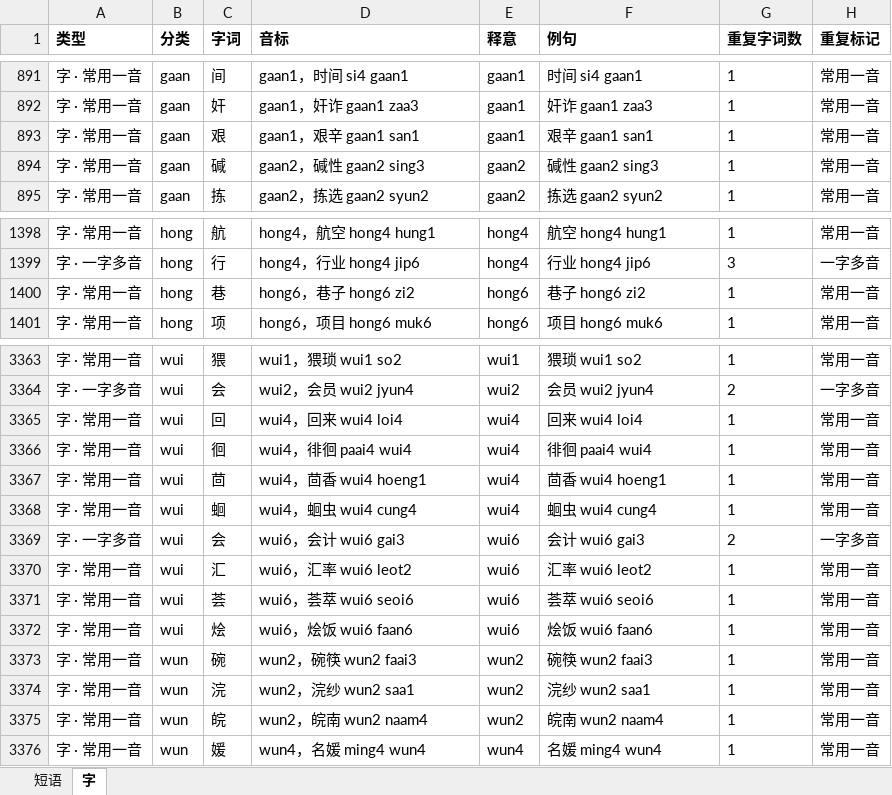
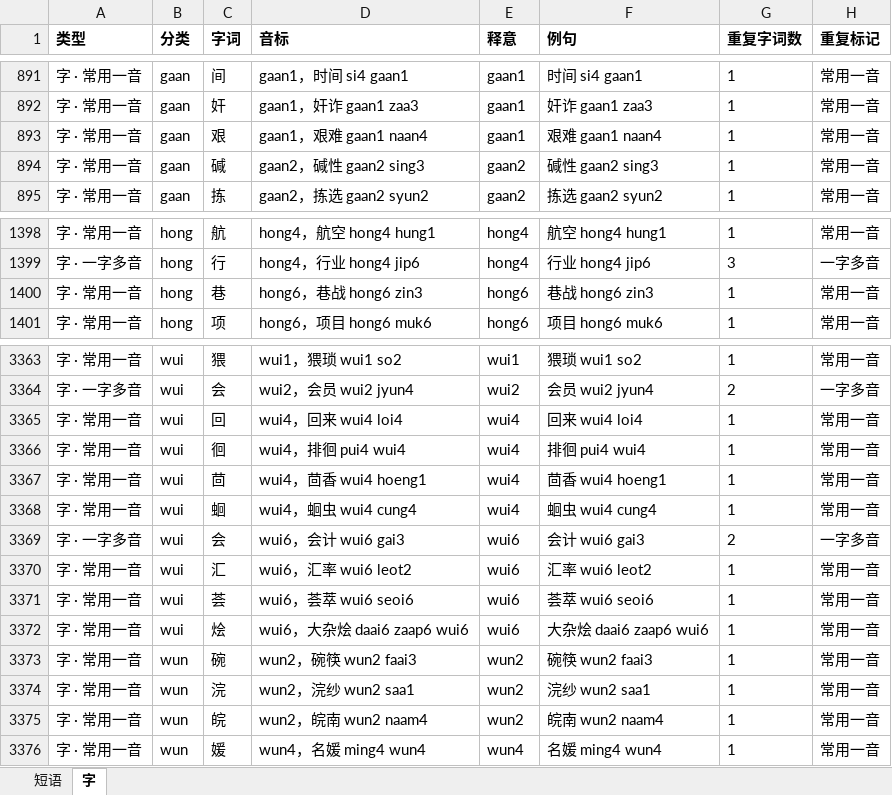
Before and after one commit to viewnn/wordcards, an Excel workbook: dict.xlsx, sheet 字, drawn as a sheet; only a part is shown, gaps mark what is left out; values as stored, in another font and other column widths than the file's, no borders; the diff names each change by its address in the sheet, - before the commit and + after, or states it on an @@ line.

Commit message:
update dict

```diff
--- a/dict.xlsx (sheet 字)
+++ b/dict.xlsx (sheet 字)
-D893 (音标): gaan1，艰辛 gaan1 san1
+D893 (音标): gaan1，艰难 gaan1 naan4
-F893 (例句): 艰辛 gaan1 san1
+F893 (例句): 艰难 gaan1 naan4
-D1400 (音标): hong6，巷子 hong6 zi2
+D1400 (音标): hong6，巷战 hong6 zin3
-F1400 (例句): 巷子 hong6 zi2
+F1400 (例句): 巷战 hong6 zin3
-D3366 (音标): wui4，徘徊 paai4 wui4
+D3366 (音标): wui4，排徊 pui4 wui4
-F3366 (例句): 徘徊 paai4 wui4
+F3366 (例句): 排徊 pui4 wui4
-D3372 (音标): wui6，烩饭 wui6 faan6
+D3372 (音标): wui6，大杂烩 daai6 zaap6 wui6
-F3372 (例句): 烩饭 wui6 faan6
+F3372 (例句): 大杂烩 daai6 zaap6 wui6
```
